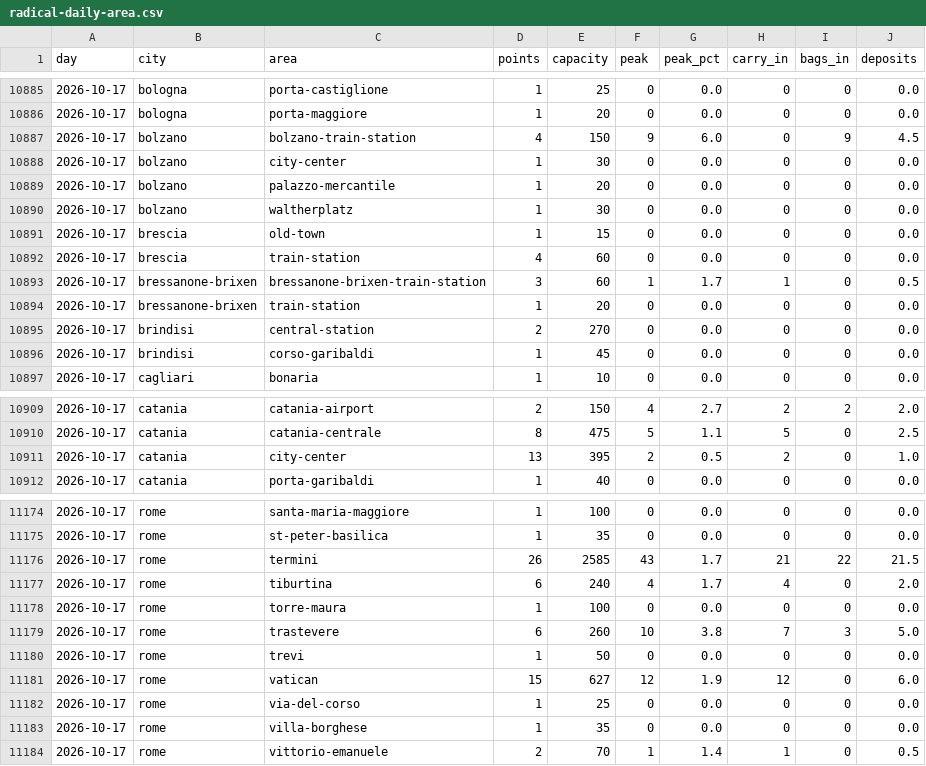
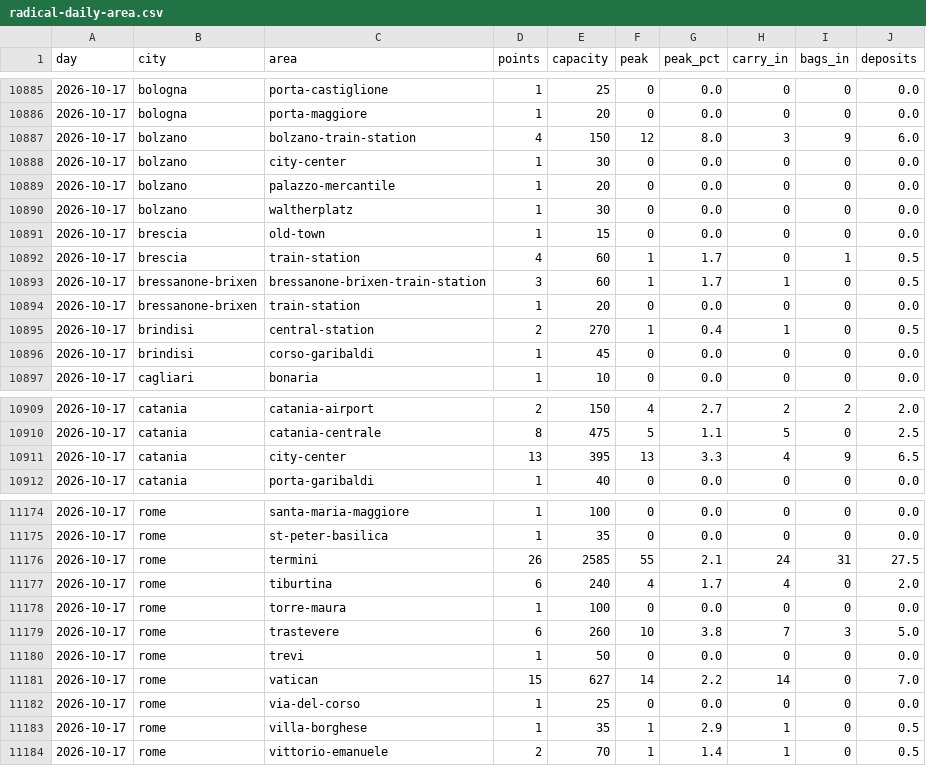
Before and after one commit to Giacbotta/nutrie-new-business-tracking, a CSV file: data/radical-daily-area.csv, drawn as a sheet; only a part is shown, gaps mark what is left out; the diff covers the shown part only.

```diff
--- a/data/radical-daily-area.csv
+++ b/data/radical-daily-area.csv
@@ -10886,3 +10886,3 @@ day,city,area,points,capacity,peak,peak_pct,carry_in,bags_in,deposits
 2026-10-17,bologna,porta-maggiore,1,20,0,0.0,0,0,0.0
-2026-10-17,bolzano,bolzano-train-station,4,150,9,6.0,0,9,4.5
+2026-10-17,bolzano,bolzano-train-station,4,150,12,8.0,3,9,6.0
 2026-10-17,bolzano,city-center,1,30,0,0.0,0,0,0.0
@@ -10891,6 +10891,6 @@ day,city,area,points,capacity,peak,peak_pct,carry_in,bags_in,deposits
 2026-10-17,brescia,old-town,1,15,0,0.0,0,0,0.0
-2026-10-17,brescia,train-station,4,60,0,0.0,0,0,0.0
+2026-10-17,brescia,train-station,4,60,1,1.7,0,1,0.5
 2026-10-17,bressanone-brixen,bressanone-brixen-train-station,3,60,1,1.7,1,0,0.5
 2026-10-17,bressanone-brixen,train-station,1,20,0,0.0,0,0,0.0
-2026-10-17,brindisi,central-station,2,270,0,0.0,0,0,0.0
+2026-10-17,brindisi,central-station,2,270,1,0.4,1,0,0.5
 2026-10-17,brindisi,corso-garibaldi,1,45,0,0.0,0,0,0.0
@@ -10910,3 +10910,3 @@ day,city,area,points,capacity,peak,peak_pct,carry_in,bags_in,deposits
 2026-10-17,catania,catania-centrale,8,475,5,1.1,5,0,2.5
-2026-10-17,catania,city-center,13,395,2,0.5,2,0,1.0
+2026-10-17,catania,city-center,13,395,13,3.3,4,9,6.5
 2026-10-17,catania,porta-garibaldi,1,40,0,0.0,0,0,0.0
@@ -11175,3 +11175,3 @@ day,city,area,points,capacity,peak,peak_pct,carry_in,bags_in,deposits
 2026-10-17,rome,st-peter-basilica,1,35,0,0.0,0,0,0.0
-2026-10-17,rome,termini,26,2585,43,1.7,21,22,21.5
+2026-10-17,rome,termini,26,2585,55,2.1,24,31,27.5
 2026-10-17,rome,tiburtina,6,240,4,1.7,4,0,2.0
@@ -11180,5 +11180,5 @@ day,city,area,points,capacity,peak,peak_pct,carry_in,bags_in,deposits
 2026-10-17,rome,trevi,1,50,0,0.0,0,0,0.0
-2026-10-17,rome,vatican,15,627,12,1.9,12,0,6.0
+2026-10-17,rome,vatican,15,627,14,2.2,14,0,7.0
 2026-10-17,rome,via-del-corso,1,25,0,0.0,0,0,0.0
-2026-10-17,rome,villa-borghese,1,35,0,0.0,0,0,0.0
+2026-10-17,rome,villa-borghese,1,35,1,2.9,1,0,0.5
 2026-10-17,rome,vittorio-emanuele,2,70,1,1.4,1,0,0.5
```
Also changed, not shown: 53 edited cells elsewhere in this file, data/bounce-daily-city.csv, data/ivano-occupancy.csv, 13 other files.
